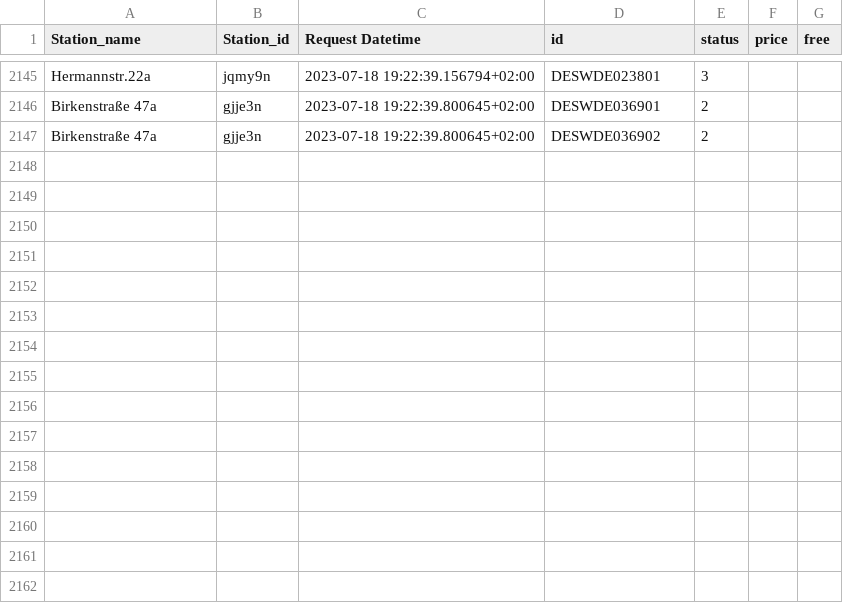
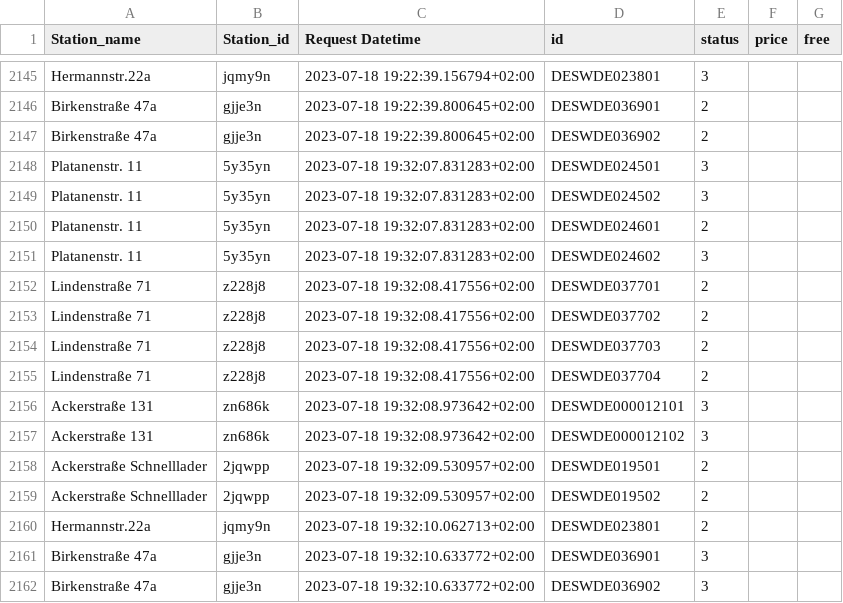
Before and after one commit to T0b145/ladestations_tracker, a CSV file: data.csv, drawn as a sheet; only a part is shown, gaps mark what is left out; the diff names each change by its address in the sheet, - before the commit and + after, or states it on an @@ line.

```diff
--- a/data.csv
+++ b/data.csv
+row 2148: Platanenstr. 11 | 5y35yn | 2023-07-18 19:32:07.831283+02:00 | DESWDE024501 | 3
+row 2149: Platanenstr. 11 | 5y35yn | 2023-07-18 19:32:07.831283+02:00 | DESWDE024502 | 3
+row 2150: Platanenstr. 11 | 5y35yn | 2023-07-18 19:32:07.831283+02:00 | DESWDE024601 | 2
+row 2151: Platanenstr. 11 | 5y35yn | 2023-07-18 19:32:07.831283+02:00 | DESWDE024602 | 3
+row 2152: Lindenstraße 71 | z228j8 | 2023-07-18 19:32:08.417556+02:00 | DESWDE037701 | 2
+row 2153: Lindenstraße 71 | z228j8 | 2023-07-18 19:32:08.417556+02:00 | DESWDE037702 | 2
+row 2154: Lindenstraße 71 | z228j8 | 2023-07-18 19:32:08.417556+02:00 | DESWDE037703 | 2
+row 2155: Lindenstraße 71 | z228j8 | 2023-07-18 19:32:08.417556+02:00 | DESWDE037704 | 2
+row 2156: Ackerstraße 131 | zn686k | 2023-07-18 19:32:08.973642+02:00 | DESWDE000012101 | 3
+row 2157: Ackerstraße 131 | zn686k | 2023-07-18 19:32:08.973642+02:00 | DESWDE000012102 | 3
+row 2158: Ackerstraße Schnelllader | 2jqwpp | 2023-07-18 19:32:09.530957+02:00 | DESWDE019501 | 2
+row 2159: Ackerstraße Schnelllader | 2jqwpp | 2023-07-18 19:32:09.530957+02:00 | DESWDE019502 | 2
+row 2160: Hermannstr.22a | jqmy9n | 2023-07-18 19:32:10.062713+02:00 | DESWDE023801 | 2
+row 2161: Birkenstraße 47a | gjje3n | 2023-07-18 19:32:10.633772+02:00 | DESWDE036901 | 3
+row 2162: Birkenstraße 47a | gjje3n | 2023-07-18 19:32:10.633772+02:00 | DESWDE036902 | 3
```
